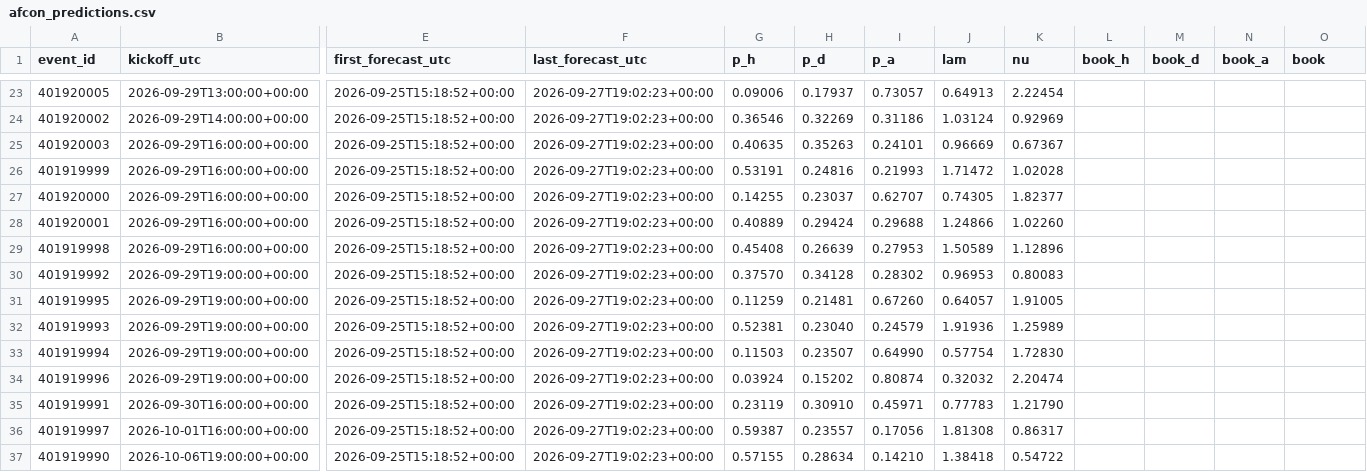
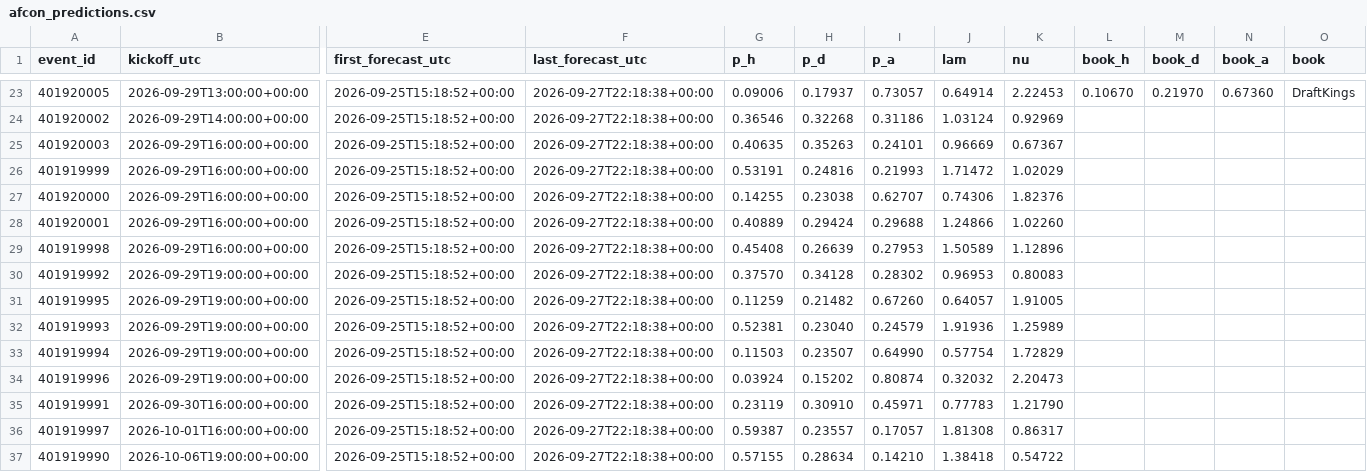
Before and after one commit to mahmedken/betting-analytics, a CSV file: data/ledger/afcon_predictions.csv, drawn as a sheet; only a part is shown, gaps mark what is left out; the diff covers the shown part only; the diff names each change by its address in the sheet, - before the commit and + after, or states it on an @@ line.

```diff
--- a/data/ledger/afcon_predictions.csv
+++ b/data/ledger/afcon_predictions.csv
-F23:F37 (last_forecast_utc): 2026-09-27T19:02:23+00:00
+F23:F37 (last_forecast_utc): 2026-09-27T22:18:38+00:00
-J23 (lam): 0.64913
+J23 (lam): 0.64914
-K23 (nu): 2.22454
+K23 (nu): 2.22453
-L23 (book_h): (empty)
+L23 (book_h): 0.10670
-M23 (book_d): (empty)
+M23 (book_d): 0.21970
-N23 (book_a): (empty)
+N23 (book_a): 0.67360
-O23 (book): (empty)
+O23 (book): DraftKings
-H24 (p_d): 0.32269
+H24 (p_d): 0.32268
-K26 (nu): 1.02028
+K26 (nu): 1.02029
-H27 (p_d): 0.23037
+H27 (p_d): 0.23038
-J27 (lam): 0.74305
+J27 (lam): 0.74306
-K27 (nu): 1.82377
+K27 (nu): 1.82376
-H31 (p_d): 0.21481
+H31 (p_d): 0.21482
-K33 (nu): 1.72830
+K33 (nu): 1.72829
-K34 (nu): 2.20474
+K34 (nu): 2.20473
-I36 (p_a): 0.17056
+I36 (p_a): 0.17057
```
Also changed, not shown: 40 edited cells elsewhere in this file, data/ledger/predictions.csv, 9 other files.
